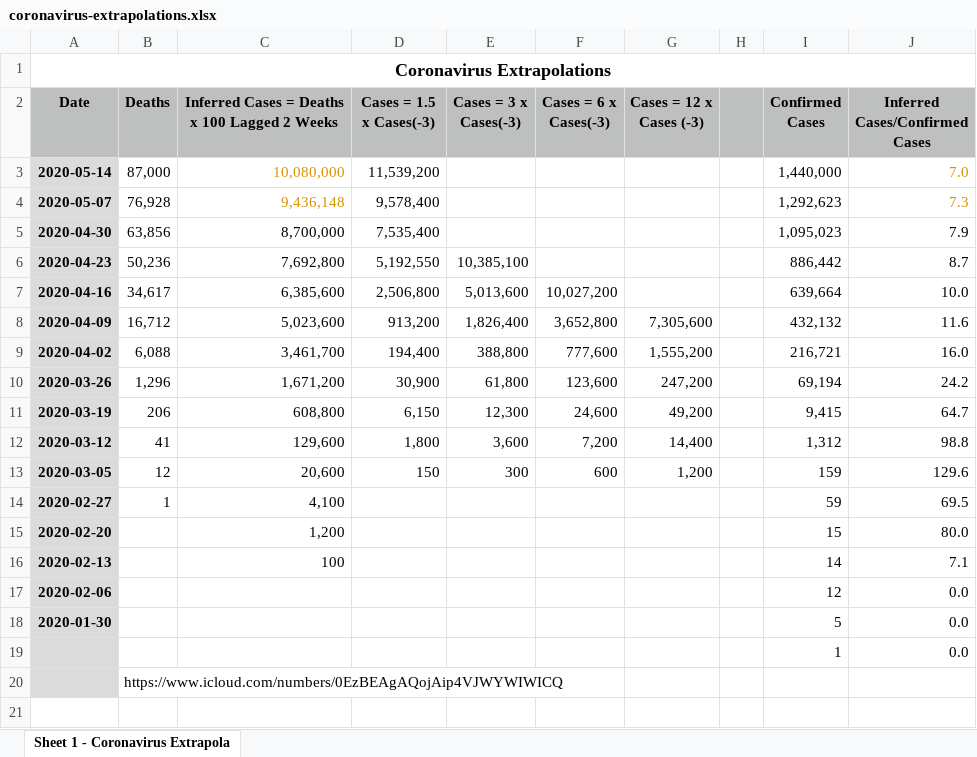
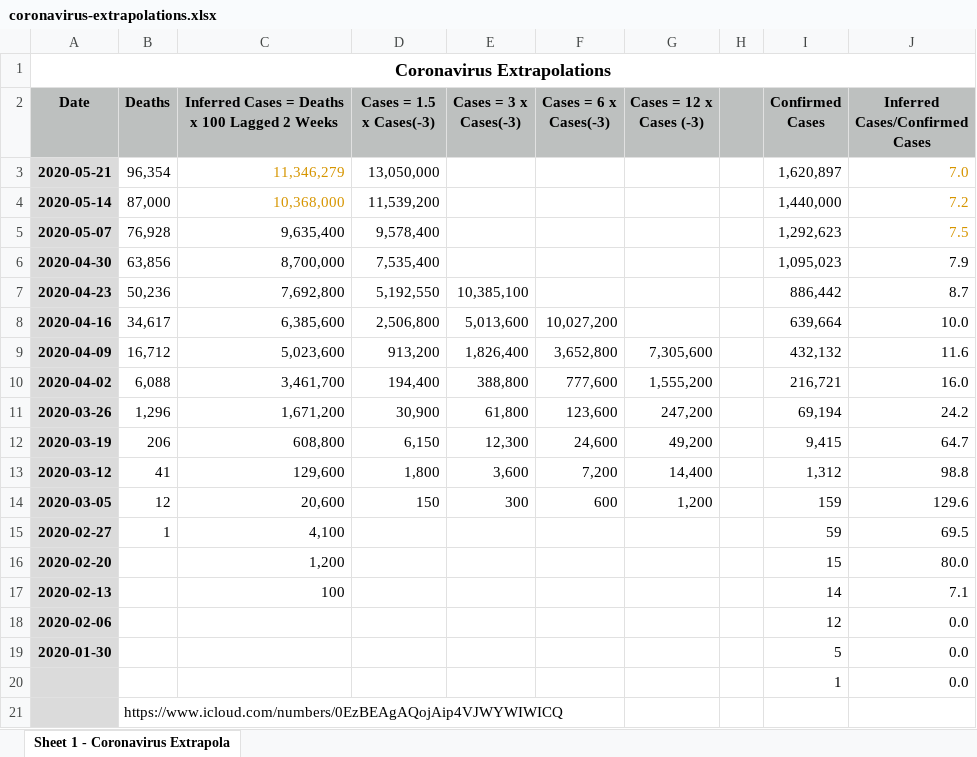
Before and after one commit to DavidLJ/public-files, an Excel workbook: coronavirus-extrapolations.xlsx, sheet Sheet 1 - Coronavirus Extrapola, drawn as a sheet; values as stored, in another font and other column widths than the file's, no borders; addresses are those after the commit; the diff names each change by its address in the sheet, - before the commit and + after, or states it on an @@ line.

Commit message:
coronavirus-extrapolations

```diff
--- a/coronavirus-extrapolations.xlsx (sheet Sheet 1 - Coronavirus Extrapola)
+++ b/coronavirus-extrapolations.xlsx (sheet Sheet 1 - Coronavirus Extrapola)
+row 3: 2020-05-21 | 96,354 | 11,346,279 | 13,050,000 |  |  |  |  | 1,620,897 | 7.0
-C4: 10,080,000
+C4: 10,368,000
-J4 (Inferred Cases/Confirmed Cases): 7.0
+J4 (Inferred Cases/Confirmed Cases): 7.2
-C5: 9,436,148
+C5: 9,635,400
-C5 text colour: #D69500
+C5 text colour: black
-J5 (Inferred Cases/Confirmed Cases): 7.3
+J5 (Inferred Cases/Confirmed Cases): 7.5
```
Also changed, not shown: formulas that keep their value, 1 other file.
